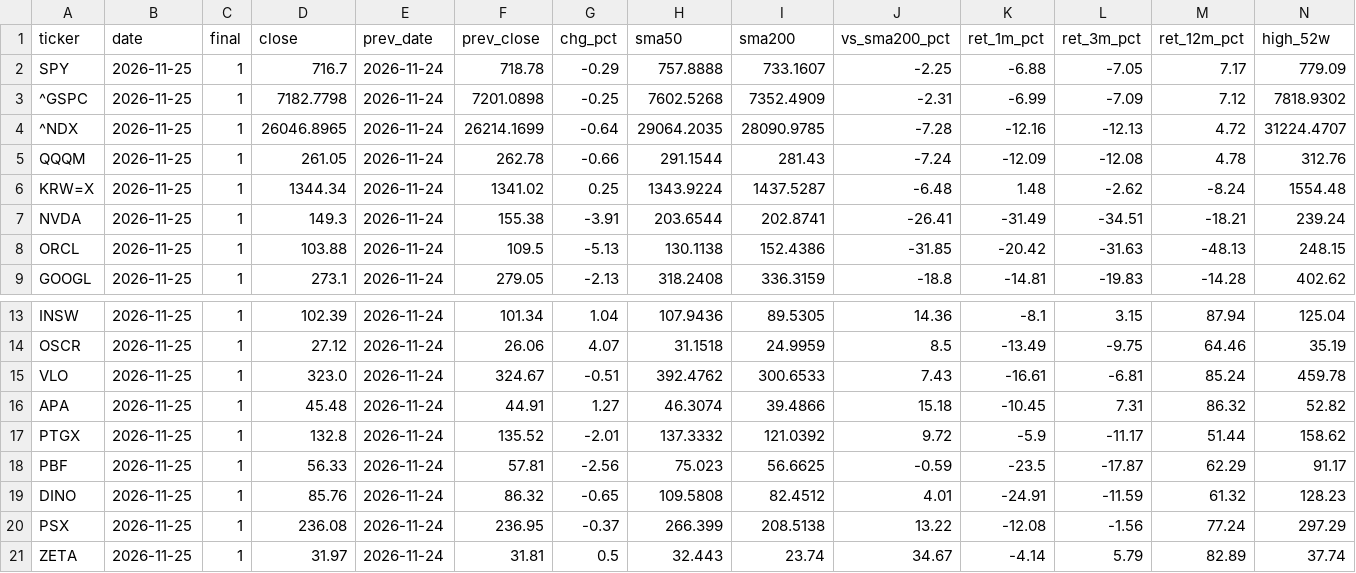
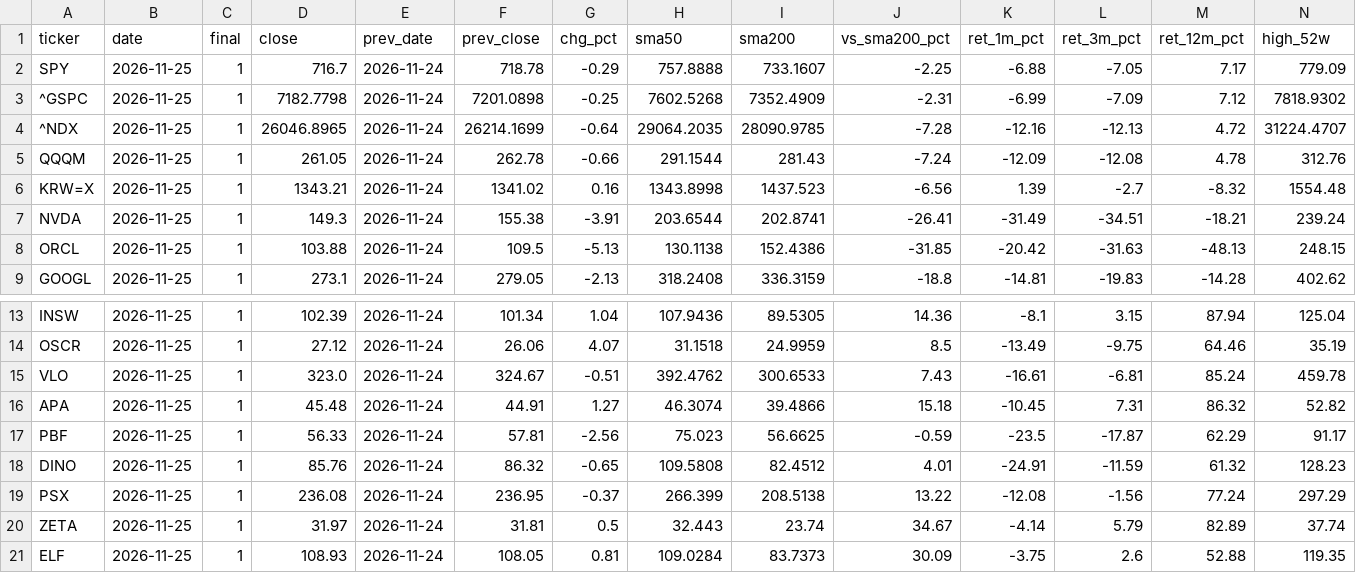
Before and after one commit to changhun927-lgtm/stock-closes, a CSV file: data/latest.csv, drawn as a sheet; only a part is shown, gaps mark what is left out; the shorter side is filled out with more unchanged rows; rows hold the shown columns only; the diff names each change by its address in the sheet, - before the commit and + after, or states it on an @@ line.

```diff
--- a/data/latest.csv
+++ b/data/latest.csv
-D6 (close): 1344.34
+D6 (close): 1343.21
-G6 (chg_pct): 0.25
+G6 (chg_pct): 0.16
-H6 (sma50): 1343.9224
+H6 (sma50): 1343.8998
-I6 (sma200): 1437.5287
+I6 (sma200): 1437.523
-J6 (vs_sma200_pct): -6.48
+J6 (vs_sma200_pct): -6.56
-K6 (ret_1m_pct): 1.48
+K6 (ret_1m_pct): 1.39
-L6 (ret_3m_pct): -2.62
+L6 (ret_3m_pct): -2.7
-M6 (ret_12m_pct): -8.24
+M6 (ret_12m_pct): -8.32
-row 17: PTGX | 2026-11-25 | 1 | 132.8 | 2026-11-24 | 135.52 | -2.01 | 137.3332 | 121.0392 | 9.72 | -5.9 | -11.17 | 51.44 | 158.62
```
Also changed, not shown: data/closes_recent.csv, 1 other file.
